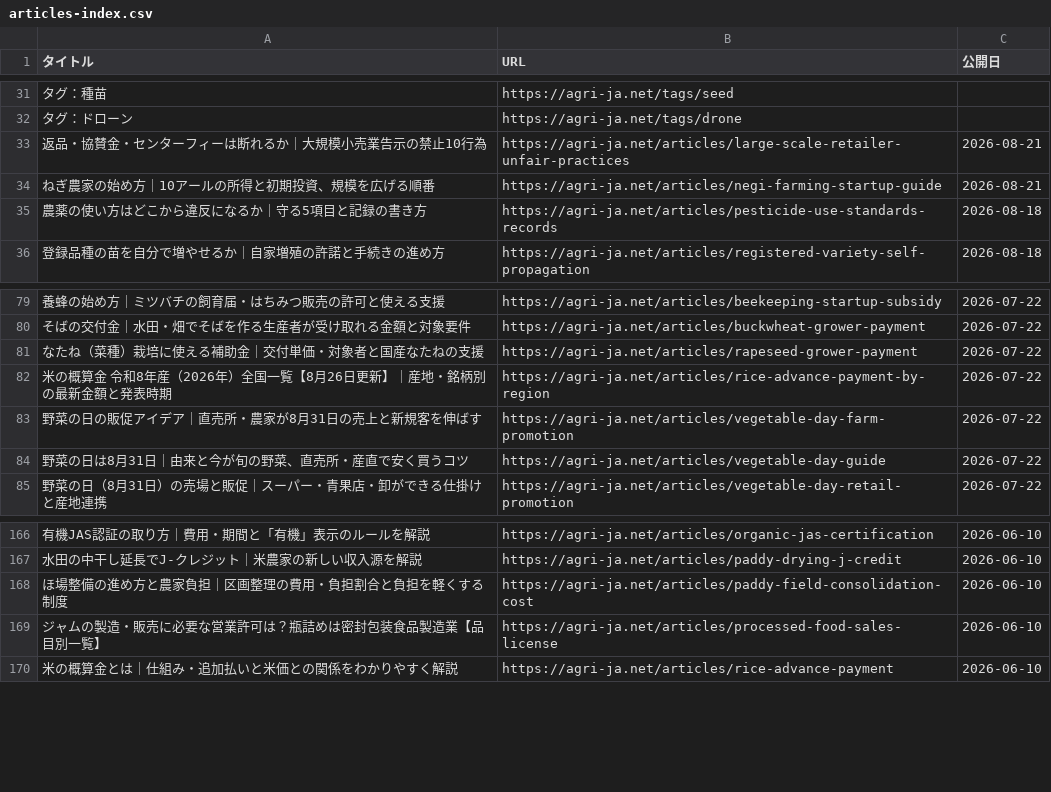
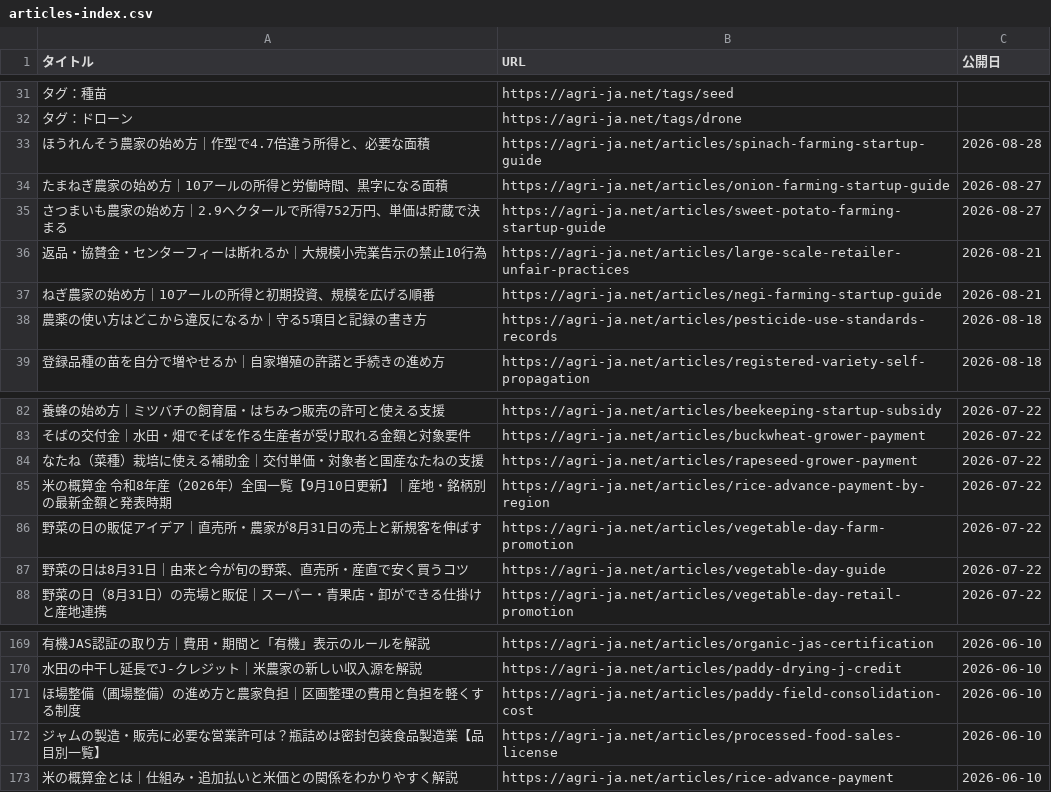
Before and after one commit to agrija2026-create/website, a CSV file: public/articles-index.csv, drawn as a sheet; only a part is shown, gaps mark what is left out; addresses are those after the commit; the diff names each change by its address in the sheet, - before the commit and + after, or states it on an @@ line.

```diff
--- a/public/articles-index.csv
+++ b/public/articles-index.csv
+row 33: ほうれんそう農家の始め方｜作型で4.7倍違う所得と、必要な面積 | https://agri-ja.net/articles/spinach-farming-startup-guide | 2026-08-28
+row 34: たまねぎ農家の始め方｜10アールの所得と労働時間、黒字になる面積 | https://agri-ja.net/articles/onion-farming-startup-guide | 2026-08-27
+row 35: さつまいも農家の始め方｜2.9ヘクタールで所得752万円、単価は貯蔵で決まる | https://agri-ja.net/articles/sweet-potato-farming-startup-guide | 2026-08-27
-A85 (タイトル): …国一覧【8月26日更新】…
+A85 (タイトル): …国一覧【9月10日更新】…
-A171 (タイトル): ほ場整備の進め方と農家負担｜区画整理の費用・負担割合と負担を軽くする制度
+A171 (タイトル): ほ場整備（圃場整備）の進め方と農家負担｜区画整理の費用と負担を軽くする制度
```
Also changed, not shown: content/data/rice-advance-payment-r8.tsv, public/data/rice-advance-payment-r8.csv, 4 other files.
